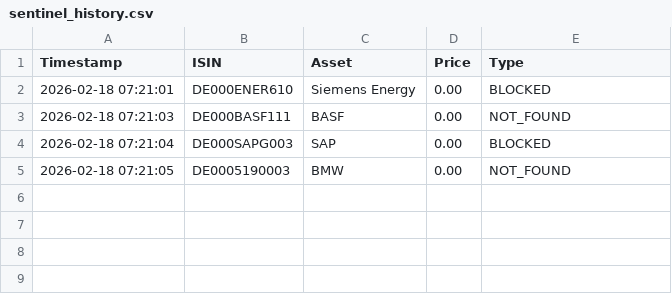
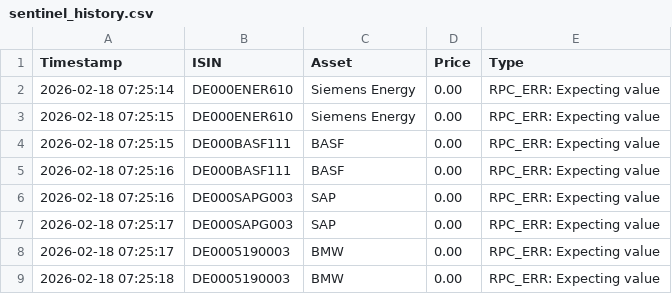
Before and after one commit to astiehm81-eng/Aureum-Sentinel, a CSV file: sentinel_history.csv, drawn as a sheet.

```diff
--- a/sentinel_history.csv
+++ b/sentinel_history.csv
@@ -1,5 +1,9 @@
 Timestamp,ISIN,Asset,Price,Type
-2026-02-18 07:21:01,DE000ENER610,Siemens Energy,0.00,BLOCKED
-2026-02-18 07:21:03,DE000BASF111,BASF,0.00,NOT_FOUND
-2026-02-18 07:21:04,DE000SAPG003,SAP,0.00,BLOCKED
-2026-02-18 07:21:05,DE0005190003,BMW,0.00,NOT_FOUND
+2026-02-18 07:25:14,DE000ENER610,Siemens Energy,0.00,RPC_ERR: Expecting value
+2026-02-18 07:25:15,DE000ENER610,Siemens Energy,0.00,RPC_ERR: Expecting value
+2026-02-18 07:25:15,DE000BASF111,BASF,0.00,RPC_ERR: Expecting value
+2026-02-18 07:25:16,DE000BASF111,BASF,0.00,RPC_ERR: Expecting value
+2026-02-18 07:25:16,DE000SAPG003,SAP,0.00,RPC_ERR: Expecting value
+2026-02-18 07:25:17,DE000SAPG003,SAP,0.00,RPC_ERR: Expecting value
+2026-02-18 07:25:17,DE0005190003,BMW,0.00,RPC_ERR: Expecting value
+2026-02-18 07:25:18,DE0005190003,BMW,0.00,RPC_ERR: Expecting value
```
